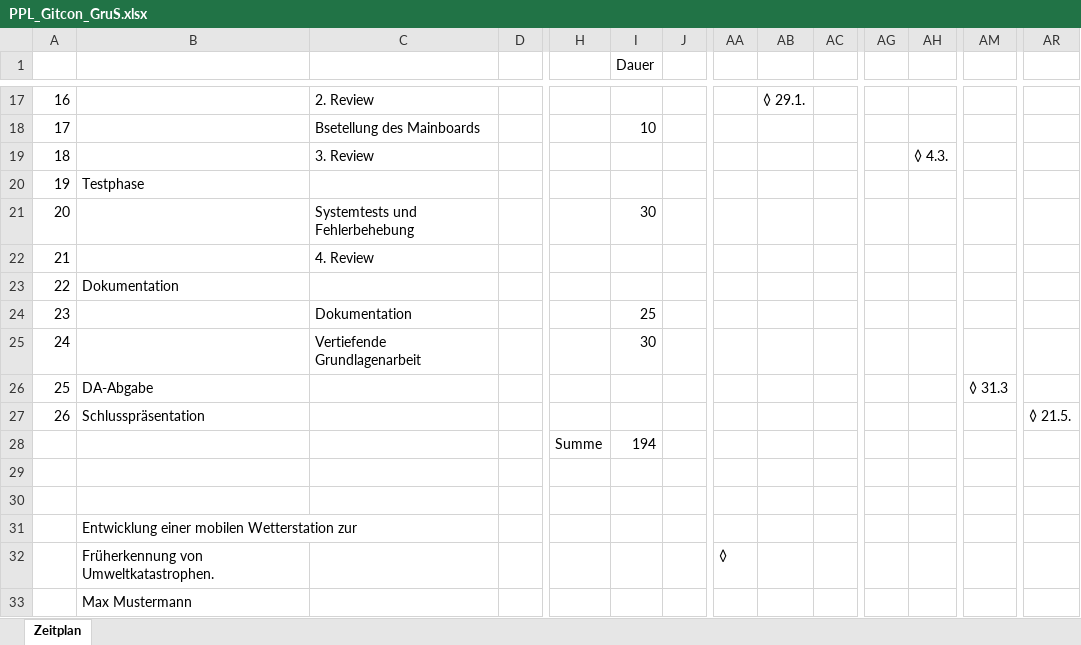
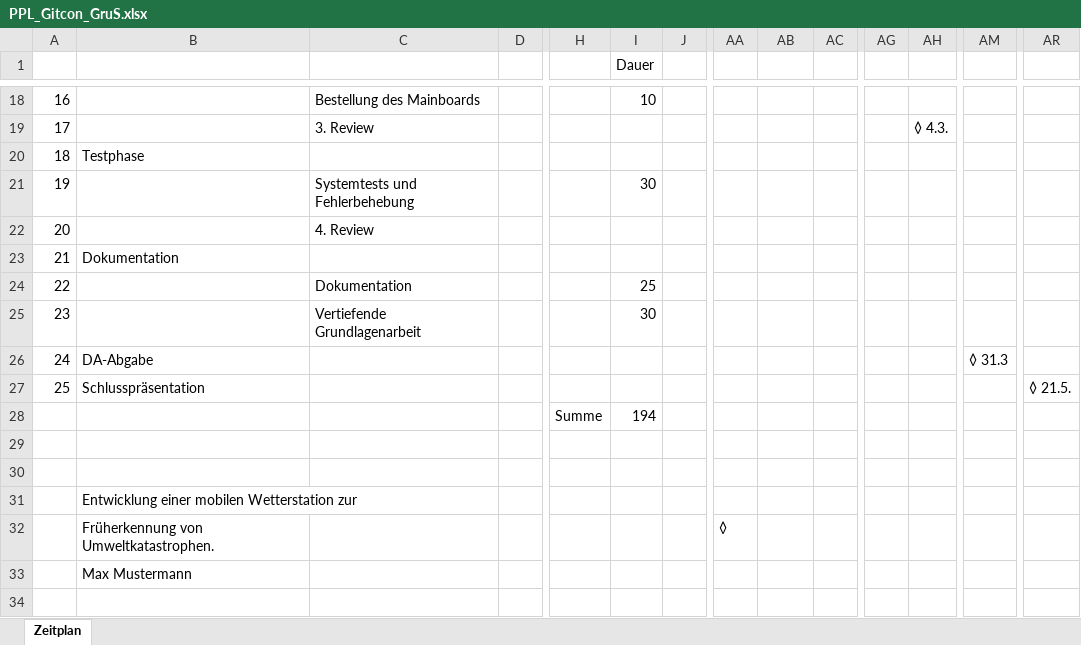
Before and after one commit to s-grundner/MTAP-MIDI-Guitar-Converter, an Excel workbook: documentation/PPL_Gitcon_GruS.xlsx, sheet Zeitplan, drawn as a sheet; only a part is shown, gaps mark what is left out; values as stored, in another font and other column widths than the file's, no cell formats; removed rows and columns are numbered as before the commit, all else as after; rows hold the shown columns only; the diff covers the shown part only; the diff names each change by its address in the sheet, - before the commit and + after, or states it on an @@ line.

```diff
--- a/documentation/PPL_Gitcon_GruS.xlsx (sheet Zeitplan)
+++ b/documentation/PPL_Gitcon_GruS.xlsx (sheet Zeitplan)
-C18: 2. Review
+C18: Bestellung des Mainboards
-I18 (Dauer): (empty)
+I18 (Dauer): 10
-AB18: ◊ 29.1.
+AB18: (empty)
-C19: Bsetellung des Mainboards
+C19: 3. Review
-I19 (Dauer): 10
+I19 (Dauer): (empty)
-AH19: (empty)
+AH19: ◊ 4.3.
-B20: (empty)
+B20: Testphase
-C20: 3. Review
+C20: (empty)
-AH20: ◊ 4.3.
+AH20: (empty)
-B21: Testphase
+B21: (empty)
-C21: (empty)
+C21: Systemtests und Fehlerbehebung
-I21 (Dauer): (empty)
+I21 (Dauer): 30
-C22: Systemtests und Fehlerbehebung
+C22: 4. Review
-I22 (Dauer): 30
+I22 (Dauer): (empty)
-B23: (empty)
+B23: Dokumentation
-C23: 4. Review
+C23: (empty)
-B24: Dokumentation
+B24: (empty)
-C24: (empty)
+C24: Dokumentation
-I24 (Dauer): (empty)
+I24 (Dauer): 25
-C25: Dokumentation
+C25: Vertiefende Grundlagenarbeit
-I25 (Dauer): 25
+I25 (Dauer): 30
-B26: (empty)
+B26: DA-Abgabe
-C26: Vertiefende Grundlagenarbeit
+C26: (empty)
-I26 (Dauer): 30
+I26 (Dauer): (empty)
-AM26: (empty)
+AM26: ◊ 31.3
-B27: DA-Abgabe
+B27: Schlusspräsentation
-AM27: ◊ 31.3
+AM27: (empty)
-AR27: (empty)
+AR27: ◊ 21.5.
-row 27: 26 | Schlusspräsentation |  |  |  |  |  |  |  |  |  |  |  | ◊ 21.5.
```
Also changed, not shown: 4 added rows, 3 removed rows and 24 edited cells elsewhere in this sheet, cell formats, 24 other files.
